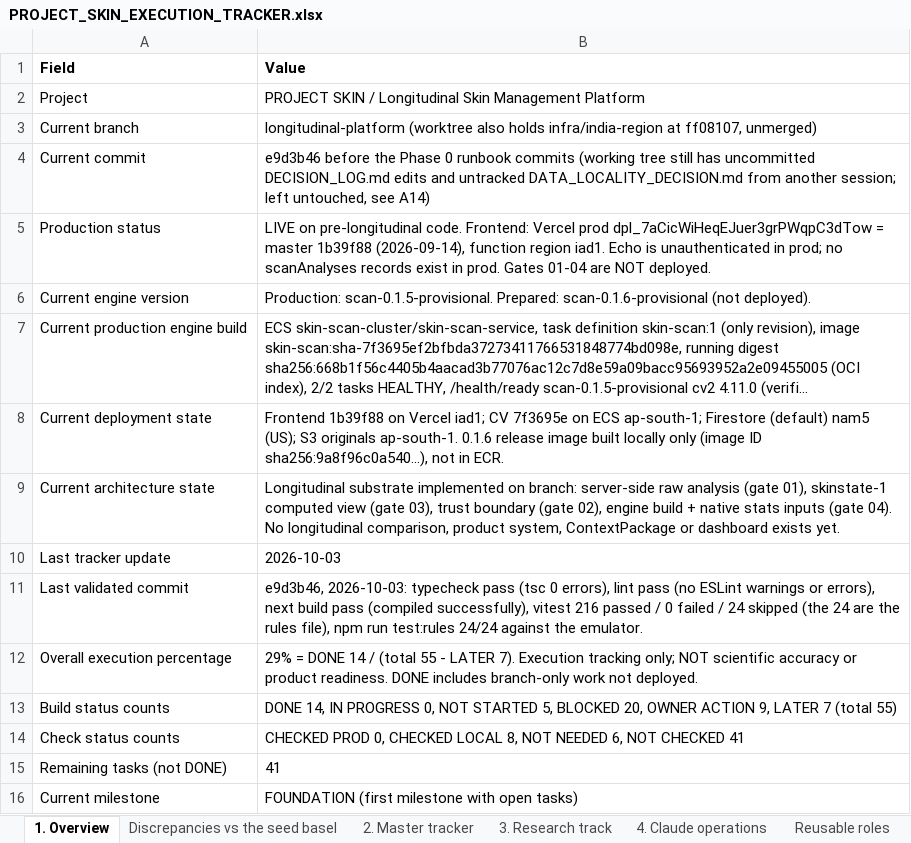
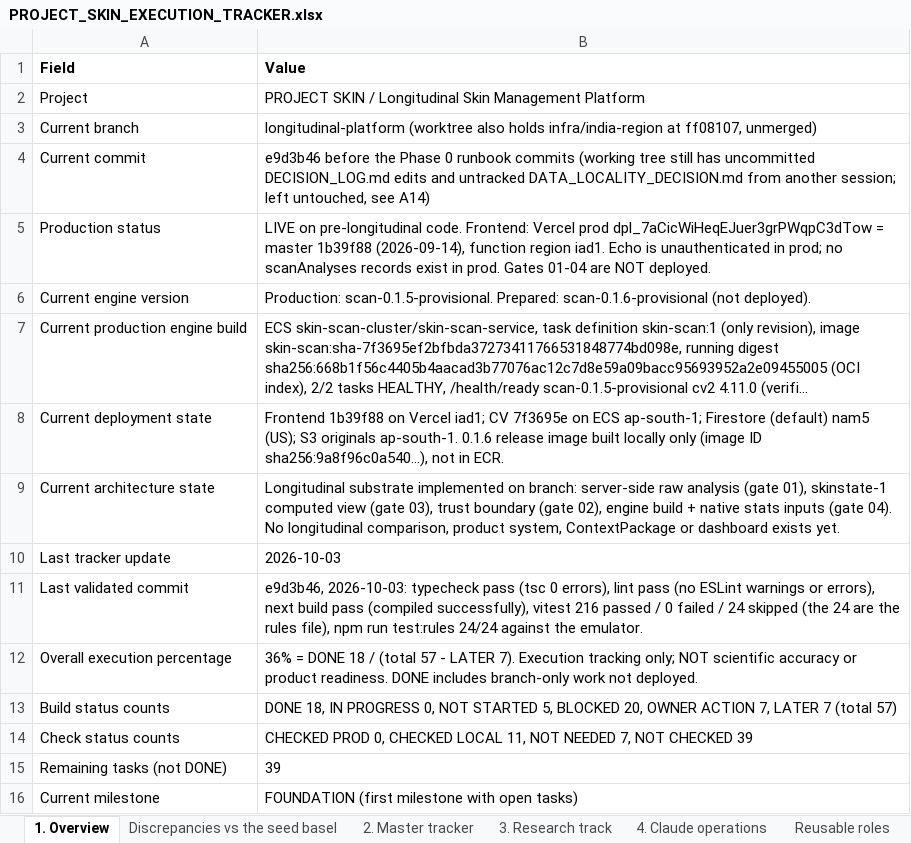
Before and after one commit to Divit-aggarwal/skin-check, an Excel workbook: docs/PROJECT_SKIN_EXECUTION_TRACKER.xlsx, sheet 1. Overview, drawn as a sheet; long unchanged cells end in …; values as stored, in another font and other column widths than the file's, no borders; the diff names each change by its address in the sheet, - before the commit and + after, or states it on an @@ line.

```diff
--- a/docs/PROJECT_SKIN_EXECUTION_TRACKER.xlsx (sheet 1. Overview)
+++ b/docs/PROJECT_SKIN_EXECUTION_TRACKER.xlsx (sheet 1. Overview)
-B12 (Value): 29% = DONE 14 / (total 55 - LATER…
+B12 (Value): 36% = DONE 18 / (total 57 - LATER…
-B13 (Value): DONE 14, IN PROGRESS 0, NOT STARTED 5, BLOCKED 20, OWNER ACTION 9, LATER 7 (total 55)
+B13 (Value): DONE 18, IN PROGRESS 0, NOT STARTED 5, BLOCKED 20, OWNER ACTION 7, LATER 7 (total 57)
-B14 (Value): …CHECKED LOCAL 8, NOT NEEDED 6, NOT CHECKED 41
+B14 (Value): …CHECKED LOCAL 11, NOT NEEDED 7, NOT CHECKED 39
-B15 (Value): 41
+B15 (Value): 39
```
Also changed, not shown: sheet 2. Master tracker, sheet 5. Decisions & gates, sheet Discrepancies vs the seed basel, 3 other files.
